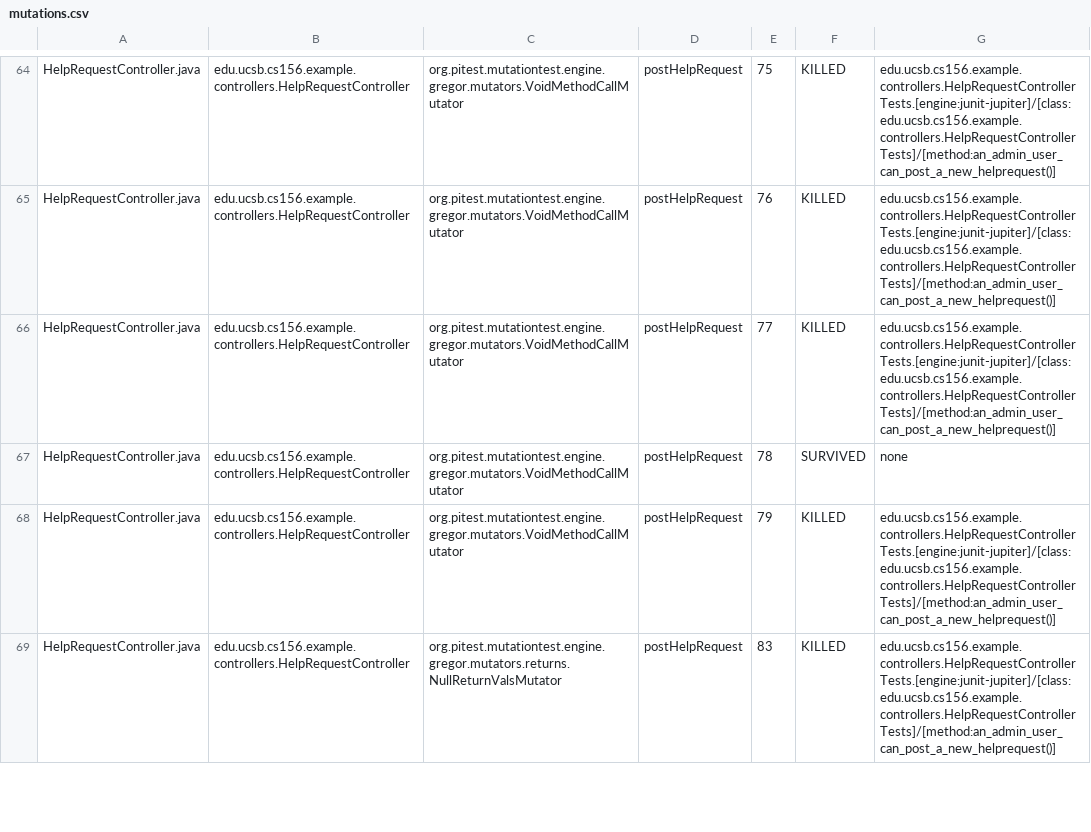
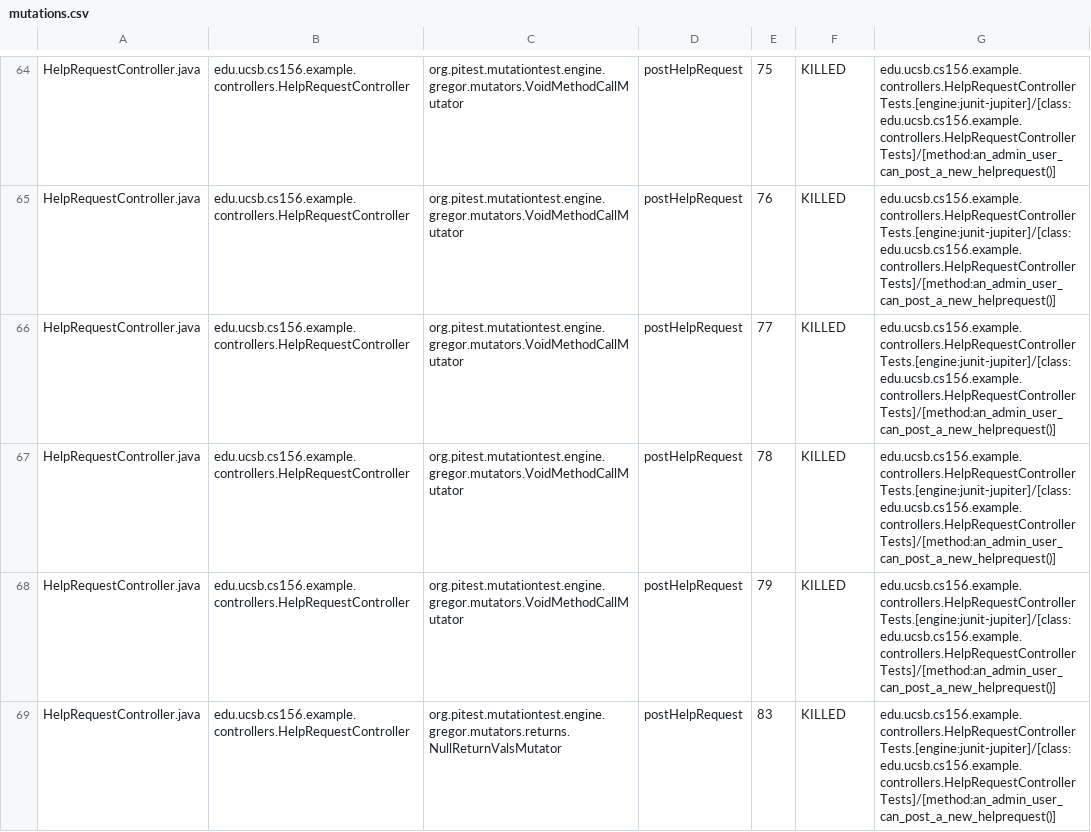
Before and after one commit to ucsb-cs156-f25/team01-f25-15, a CSV file: prs/46/pitest/mutations.csv, drawn as a sheet; only a part is shown, gaps mark what is left out.

Commit message:
Deploying to gh-pages from @ ucsb-cs156-f25/team01-f25-15@cc89f76004977a50a4ad0af188c52c240df86061 🚀

```diff
--- a/prs/46/pitest/mutations.csv
+++ b/prs/46/pitest/mutations.csv
@@ -66,3 +66,3 @@ HelpRequestController.java,edu.ucsb.cs156.example.controllers.HelpRequestControl
 HelpRequestController.java,edu.ucsb.cs156.example.controllers.HelpRequestController,org.pitest.mutationtest.engine.gregor.mutators.VoidMethodCallMutator,postHelpRequest,77,KILLED,edu.ucsb.cs156.example.controllers.HelpRequestControllerTests.[engine:junit-jupiter]/[class:edu.ucsb.cs156.example.controllers.HelpRequestControllerTests]/[method:an_admin_user_can_post_a_new_helprequest()]
-HelpRequestController.java,edu.ucsb.cs156.example.controllers.HelpRequestController,org.pitest.mutationtest.engine.gregor.mutators.VoidMethodCallMutator,postHelpRequest,78,SURVIVED,none
+HelpRequestController.java,edu.ucsb.cs156.example.controllers.HelpRequestController,org.pitest.mutationtest.engine.gregor.mutators.VoidMethodCallMutator,postHelpRequest,78,KILLED,edu.ucsb.cs156.example.controllers.HelpRequestControllerTests.[engine:junit-jupiter]/[class:edu.ucsb.cs156.example.controllers.HelpRequestControllerTests]/[method:an_admin_user_can_post_a_new_helprequest()]
 HelpRequestController.java,edu.ucsb.cs156.example.controllers.HelpRequestController,org.pitest.mutationtest.engine.gregor.mutators.VoidMethodCallMutator,postHelpRequest,79,KILLED,edu.ucsb.cs156.example.controllers.HelpRequestControllerTests.[engine:junit-jupiter]/[class:edu.ucsb.cs156.example.controllers.HelpRequestControllerTests]/[method:an_admin_user_can_post_a_new_helprequest()]
```
Also changed, not shown: 19 other files.
